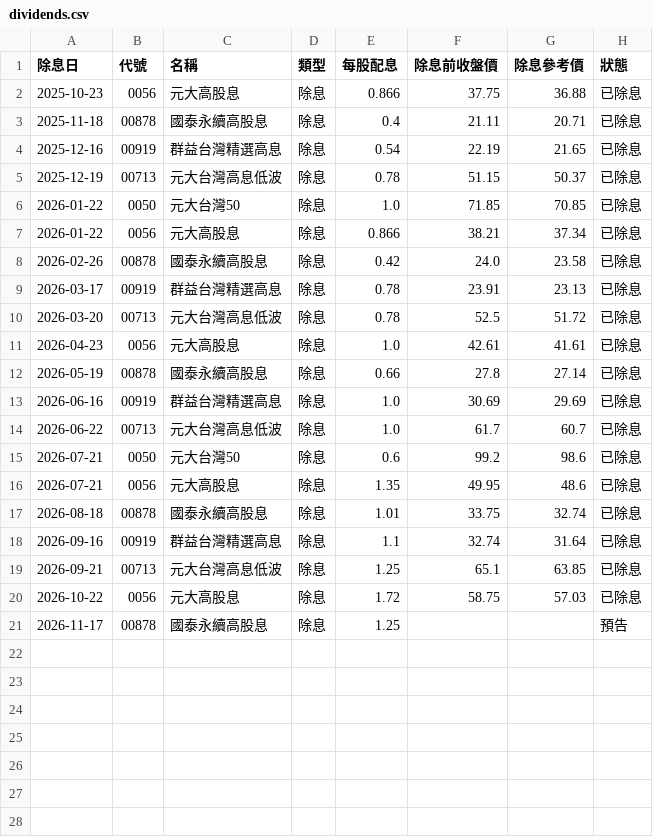
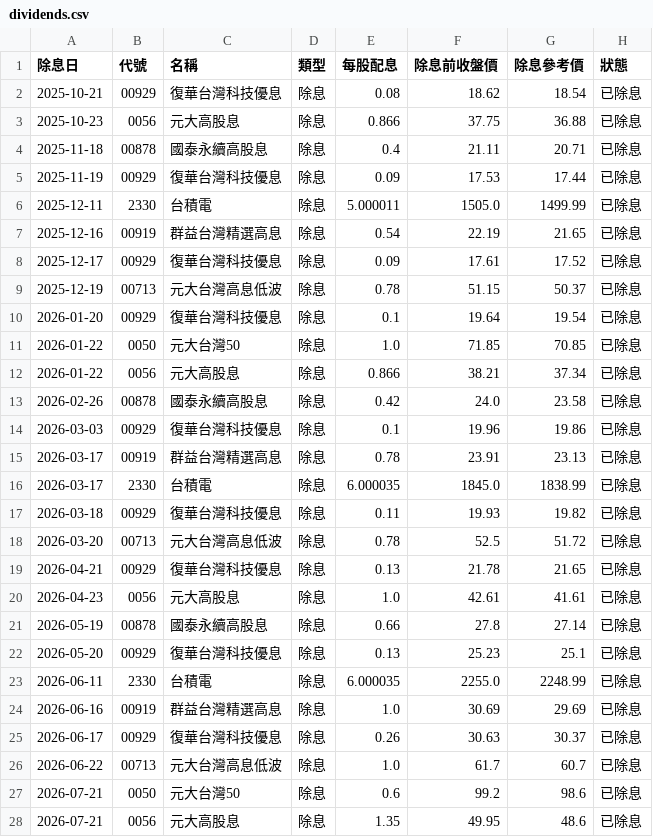
Before and after one commit to mertonjle767-beep/repair-system, a CSV file: stock-tracker/data/dividends.csv, drawn as a sheet; only a part is shown; the shorter side is filled out with more unchanged rows; the diff covers the shown part only.

```diff
--- a/stock-tracker/data/dividends.csv
+++ b/stock-tracker/data/dividends.csv
@@ -1,6 +1,11 @@
 除息日,代號,名稱,類型,每股配息,除息前收盤價,除息參考價,狀態
+2025-10-21,00929,復華台灣科技優息,除息,0.08,18.62,18.54,已除息
 2025-10-23,0056,元大高股息,除息,0.866,37.75,36.88,已除息
 2025-11-18,00878,國泰永續高股息,除息,0.4,21.11,20.71,已除息
+2025-11-19,00929,復華台灣科技優息,除息,0.09,17.53,17.44,已除息
+2025-12-11,2330,台積電,除息,5.000011,1505.0,1499.99,已除息
 2025-12-16,00919,群益台灣精選高息,除息,0.54,22.19,21.65,已除息
+2025-12-17,00929,復華台灣科技優息,除息,0.09,17.61,17.52,已除息
 2025-12-19,00713,元大台灣高息低波,除息,0.78,51.15,50.37,已除息
+2026-01-20,00929,復華台灣科技優息,除息,0.1,19.64,19.54,已除息
 2026-01-22,0050,元大台灣50,除息,1.0,71.85,70.85,已除息
@@ -8,7 +13,14 @@
 2026-02-26,00878,國泰永續高股息,除息,0.42,24.0,23.58,已除息
+2026-03-03,00929,復華台灣科技優息,除息,0.1,19.96,19.86,已除息
 2026-03-17,00919,群益台灣精選高息,除息,0.78,23.91,23.13,已除息
+2026-03-17,2330,台積電,除息,6.000035,1845.0,1838.99,已除息
+2026-03-18,00929,復華台灣科技優息,除息,0.11,19.93,19.82,已除息
 2026-03-20,00713,元大台灣高息低波,除息,0.78,52.5,51.72,已除息
+2026-04-21,00929,復華台灣科技優息,除息,0.13,21.78,21.65,已除息
 2026-04-23,0056,元大高股息,除息,1.0,42.61,41.61,已除息
 2026-05-19,00878,國泰永續高股息,除息,0.66,27.8,27.14,已除息
+2026-05-20,00929,復華台灣科技優息,除息,0.13,25.23,25.1,已除息
+2026-06-11,2330,台積電,除息,6.000035,2255.0,2248.99,已除息
 2026-06-16,00919,群益台灣精選高息,除息,1.0,30.69,29.69,已除息
+2026-06-17,00929,復華台灣科技優息,除息,0.26,30.63,30.37,已除息
 2026-06-22,00713,元大台灣高息低波,除息,1.0,61.7,60.7,已除息
```
Also changed, not shown: 10 added rows elsewhere in this file, 2 other files.
